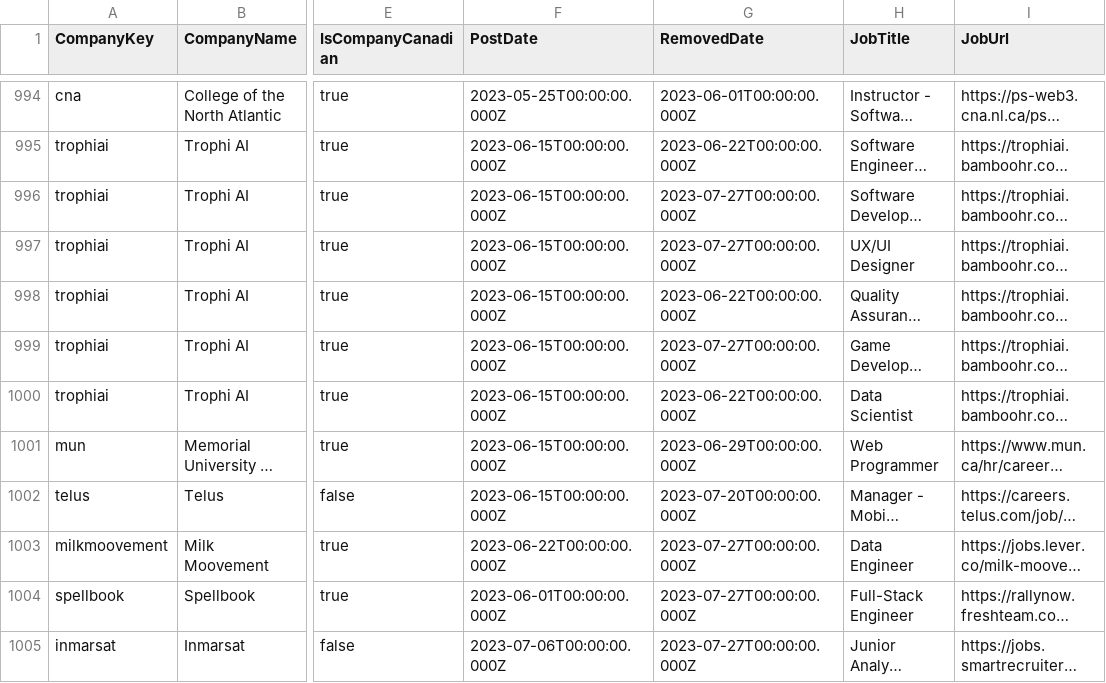
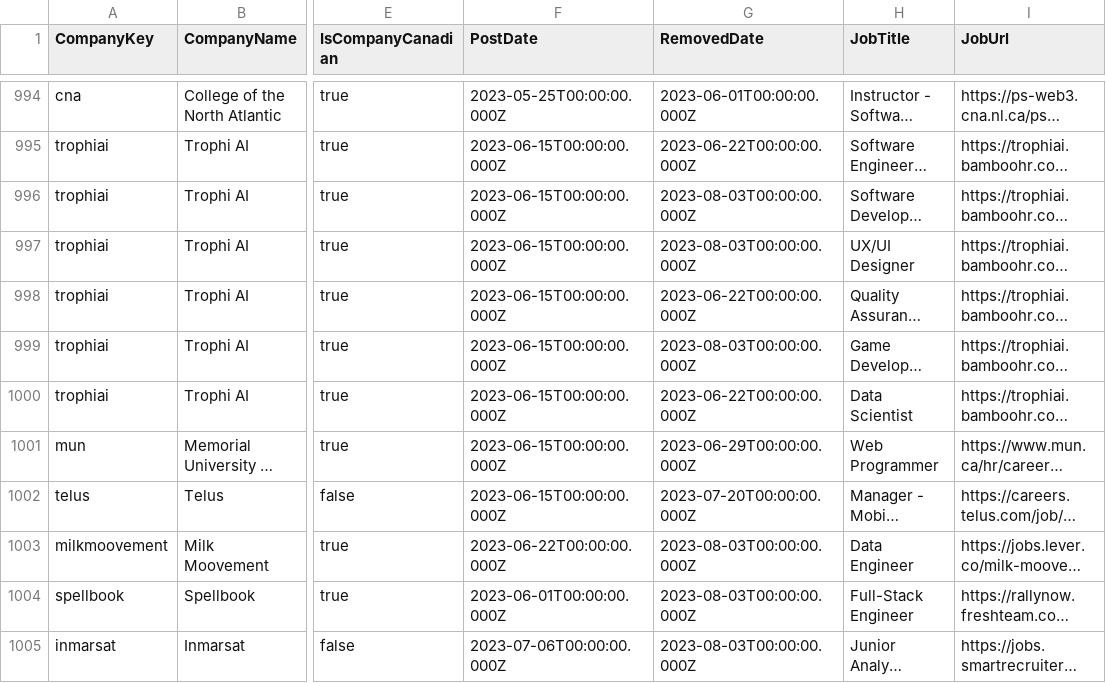
Before and after one commit to CTS-NL/CTS-NL.github.io, a CSV file: _data/job_mostings.csv, drawn as a sheet; only a part is shown, gaps mark what is left out; long unchanged cells end in …; the diff covers the shown part only; the diff names each change by its address in the sheet, - before the commit and + after, or states it on an @@ line.

```diff
--- a/_data/job_mostings.csv
+++ b/_data/job_mostings.csv
-G996:G997 (RemovedDate): 2023-07-27T00:00:00.000Z
+G996:G997 (RemovedDate): 2023-08-03T00:00:00.000Z
-G999 (RemovedDate): 2023-07-27T00:00:00.000Z
+G999 (RemovedDate): 2023-08-03T00:00:00.000Z
-G1003:G1005 (RemovedDate): 2023-07-27T00:00:00.000Z
+G1003:G1005 (RemovedDate): 2023-08-03T00:00:00.000Z
```
Also changed, not shown: 1 added row and 31 edited cells elsewhere in this file, 3 other files.
